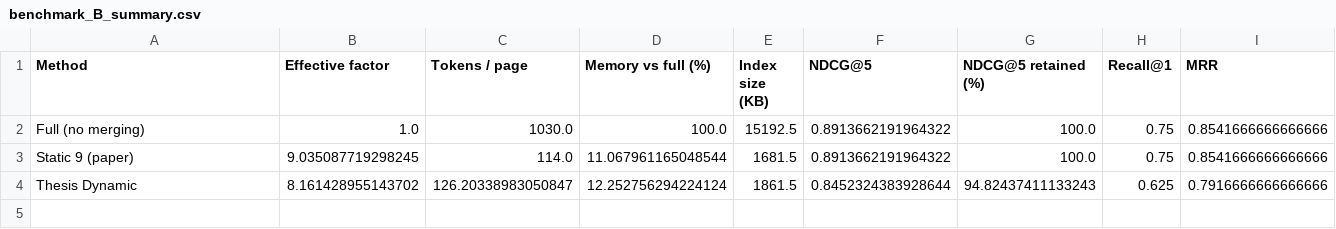
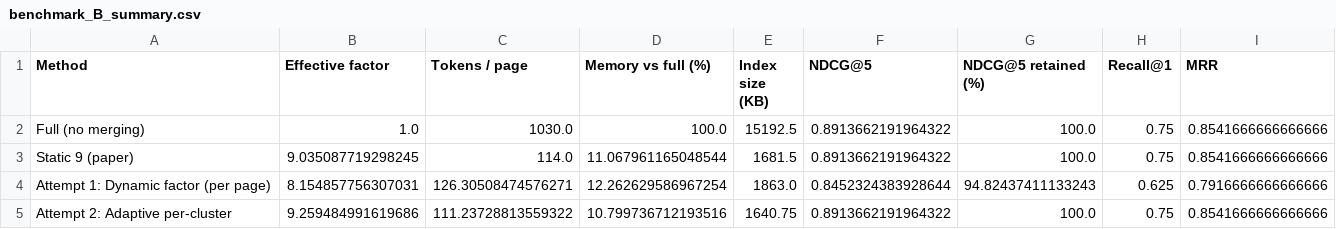
Before and after one commit to msohailse/Static-vs-Dynamic-Token-Merging-for-Visual-Document-Retrieval, a CSV file: results/benchmark_B_summary.csv, drawn as a sheet; removed rows and columns are numbered as before the commit, all else as after; the diff names each change by its address in the sheet, - before the commit and + after, or states it on an @@ line.

```diff
--- a/results/benchmark_B_summary.csv
+++ b/results/benchmark_B_summary.csv
-row 4: Thesis Dynamic | 8.161428955143702 | 126.20338983050847 | 12.252756294224124 | 1861.5 | 0.8452324383928644 | 94.82437411133243 | 0.625 | 0.7916666666666666
+row 4: Attempt 1: Dynamic factor (per page) | 8.154857756307031 | 126.30508474576271 | 12.262629586967254 | 1863.0 | 0.8452324383928644 | 94.82437411133243 | 0.625 | 0.7916666666666666
+row 5: Attempt 2: Adaptive per-cluster | 9.259484991619686 | 111.23728813559322 | 10.799736712193516 | 1640.75 | 0.8913662191964322 | 100.0 | 0.75 | 0.8541666666666666
```
Also changed, not shown: results/benchmark_A_pages.csv, results/benchmark_A_per_dataset.csv, 17 other files.
